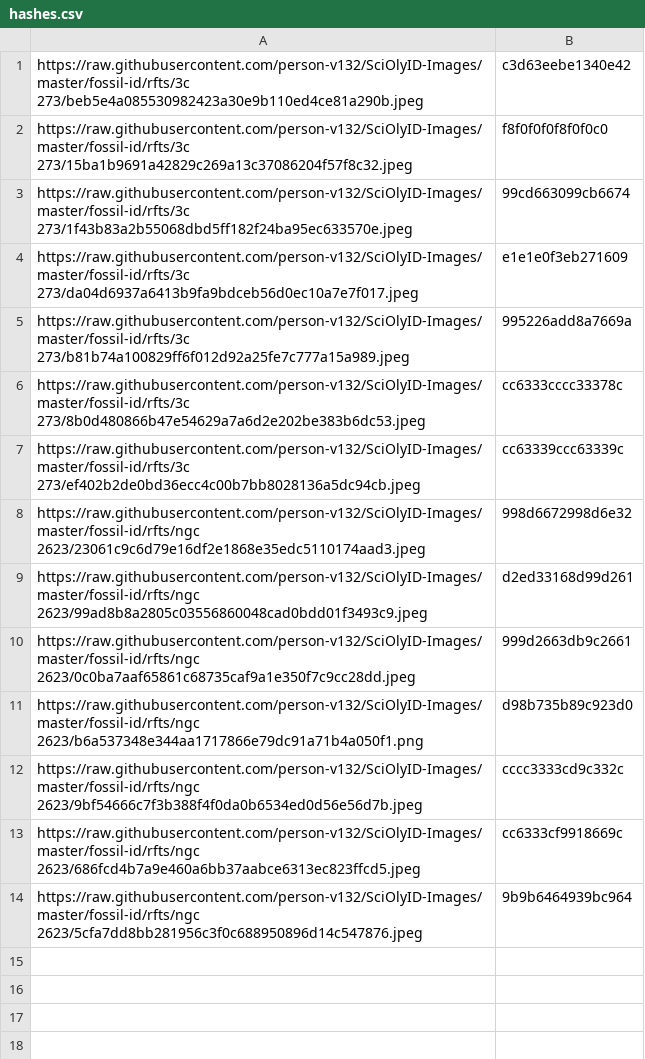
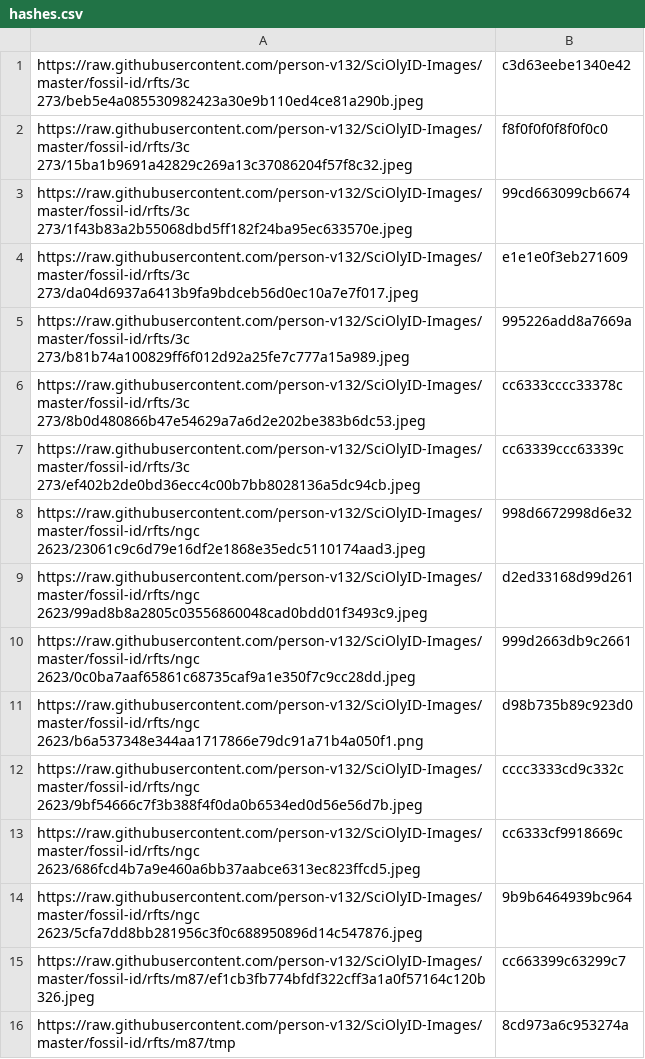
Before and after one commit to person-v132/SciOlyID-Images, a CSV file: rfts/hashes.csv, drawn as a sheet.

```diff
--- a/rfts/hashes.csv
+++ b/rfts/hashes.csv
@@ -14 +14,3 @@ https://raw.githubusercontent.com/person-v132/SciOlyID-Images/master/fossil-id/r
 https://raw.githubusercontent.com/person-v132/SciOlyID-Images/master/fossil-id/rfts/ngc 2623/5cfa7dd8bb281956c3f0c688950896d14c547876.jpeg,9b9b6464939bc964
+https://raw.githubusercontent.com/person-v132/SciOlyID-Images/master/fossil-id/rfts/m87/ef1cb3fb774bfdf322cff3a1a0f57164c120b326.jpeg,cc663399c63299c7
+https://raw.githubusercontent.com/person-v132/SciOlyID-Images/master/fossil-id/rfts/m87/tmp,8cd973a6c953274a
```
